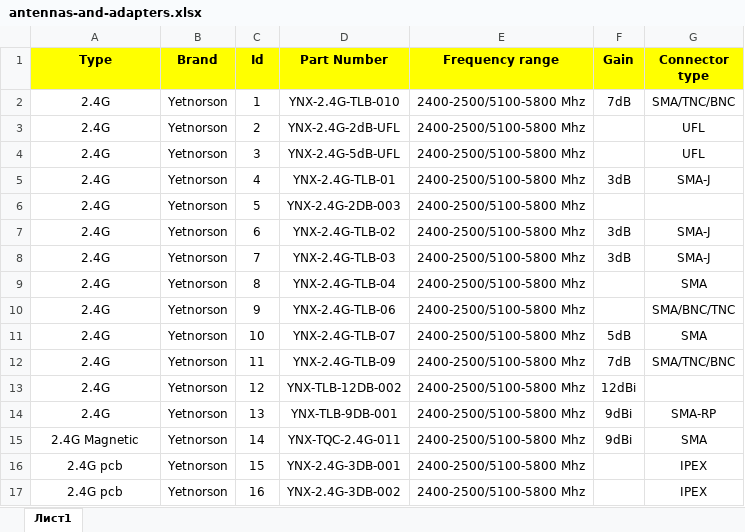
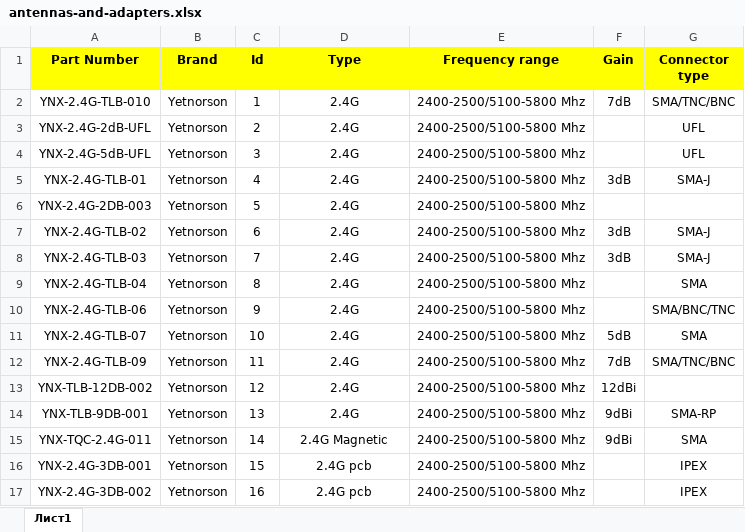
Before and after one commit to krastbiz/dielcom, an Excel workbook: data/wireless-technologies/antennas-and-adapters.xlsx, sheet Лист1, drawn as a sheet; only a part is shown; values as stored, in another font and other column widths than the file's, no borders; the diff covers the shown part only; the diff names each change by its address in the sheet, - before the commit and + after, or states it on an @@ line.

```diff
--- a/data/wireless-technologies/antennas-and-adapters.xlsx (sheet Лист1)
+++ b/data/wireless-technologies/antennas-and-adapters.xlsx (sheet Лист1)
-A1: Type
+A1: Part Number
-D1: Part Number
+D1: Type
-A2 (Part Number): 2.4G
+A2 (Part Number): YNX-2.4G-TLB-010
-D2 (Type): YNX-2.4G-TLB-010
+D2 (Type): 2.4G
-A3 (Part Number): 2.4G
+A3 (Part Number): YNX-2.4G-2dB-UFL
-D3 (Type): YNX-2.4G-2dB-UFL
+D3 (Type): 2.4G
-A4 (Part Number): 2.4G
+A4 (Part Number): YNX-2.4G-5dB-UFL
-D4 (Type): YNX-2.4G-5dB-UFL
+D4 (Type): 2.4G
-A5 (Part Number): 2.4G
+A5 (Part Number): YNX-2.4G-TLB-01
-D5 (Type): YNX-2.4G-TLB-01
+D5 (Type): 2.4G
-A6 (Part Number): 2.4G
+A6 (Part Number): YNX-2.4G-2DB-003
-D6 (Type): YNX-2.4G-2DB-003
+D6 (Type): 2.4G
-A7 (Part Number): 2.4G
+A7 (Part Number): YNX-2.4G-TLB-02
-D7 (Type): YNX-2.4G-TLB-02
+D7 (Type): 2.4G
-A8 (Part Number): 2.4G
+A8 (Part Number): YNX-2.4G-TLB-03
-D8 (Type): YNX-2.4G-TLB-03
+D8 (Type): 2.4G
-A9 (Part Number): 2.4G
+A9 (Part Number): YNX-2.4G-TLB-04
-D9 (Type): YNX-2.4G-TLB-04
+D9 (Type): 2.4G
-A10 (Part Number): 2.4G
+A10 (Part Number): YNX-2.4G-TLB-06
-D10 (Type): YNX-2.4G-TLB-06
+D10 (Type): 2.4G
-A11 (Part Number): 2.4G
+A11 (Part Number): YNX-2.4G-TLB-07
-D11 (Type): YNX-2.4G-TLB-07
+D11 (Type): 2.4G
-A12 (Part Number): 2.4G
+A12 (Part Number): YNX-2.4G-TLB-09
-D12 (Type): YNX-2.4G-TLB-09
+D12 (Type): 2.4G
-A13 (Part Number): 2.4G
+A13 (Part Number): YNX-TLB-12DB-002
-D13 (Type): YNX-TLB-12DB-002
+D13 (Type): 2.4G
-A14 (Part Number): 2.4G
+A14 (Part Number): YNX-TLB-9DB-001
-D14 (Type): YNX-TLB-9DB-001
+D14 (Type): 2.4G
-A15 (Part Number): 2.4G Magnetic
+A15 (Part Number): YNX-TQC-2.4G-011
-D15 (Type): YNX-TQC-2.4G-011
+D15 (Type): 2.4G Magnetic
-A16 (Part Number): 2.4G pcb
+A16 (Part Number): YNX-2.4G-3DB-001
-D16 (Type): YNX-2.4G-3DB-001
+D16 (Type): 2.4G pcb
-A17 (Part Number): 2.4G pcb
+A17 (Part Number): YNX-2.4G-3DB-002
-D17 (Type): YNX-2.4G-3DB-002
+D17 (Type): 2.4G pcb
```
Also changed, not shown: 250 edited cells elsewhere in this sheet, data/sensors/inertial-sensors.xlsx, 5 other files.
